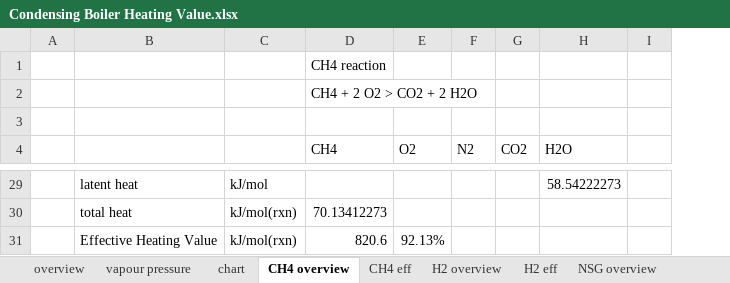
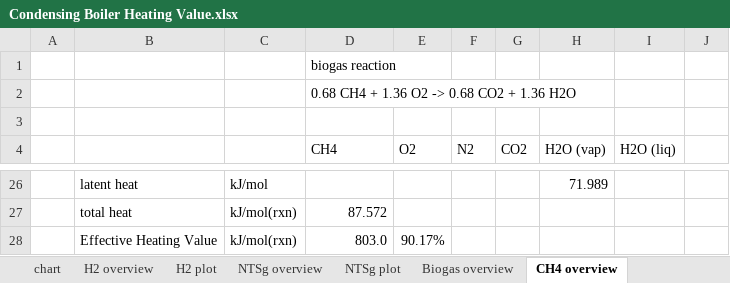
Before and after one commit to PhilipSargent/h2-in-pipes, an Excel workbook: Condensing Boiler Heating Value.xlsx, sheet CH4 overview, drawn as a sheet; only a part is shown, gaps mark what is left out; values as stored, in another font and other column widths than the file's, no borders; charts and pictures not drawn; removed rows and columns are numbered as before the commit, all else as after; the diff covers the shown part only; the diff names each change by its address in the sheet, - before the commit and + after, or states it on an @@ line.

Commit message:
s'sheet and 55mbar printout in peng.py

```diff
--- a/Condensing Boiler Heating Value.xlsx (sheet CH4 overview)
+++ b/Condensing Boiler Heating Value.xlsx (sheet CH4 overview)
-sheet tab: H2 eff
+sheet tab: H2 plot
-sheet tab: NSG overview
+sheet tab: NTSg overview
-sheet tab: CH4 eff
@@ sheet tab order changed: chart | H2 overview | H2 plot | NTSg overview | NTSg plot | Biogas overview | CH4 overview @@
-column H (H2O), row 29: 58.54222273
-column I, empty
+column H (H2O (vap)), row 26: 71.989
+column I (H2O (liq)), empty
+column J, empty
-D1 (CH4): CH4 reaction
+D1 (CH4): biogas reaction
-D2 (CH4): CH4 + 2 O2 > CO2 + 2 H2O
+D2 (CH4): 0.68 CH4 + 1.36 O2 -> 0.68 CO2 + 1.36 H2O
-D27 (CH4): 70.13412273
+D27 (CH4): 87.572
-D28 (CH4): 820.6
+D28 (CH4): 803.0
-E28 (O2): 92.13%
+E28 (O2): 90.17%
```
Also changed, not shown: 10 added rows, 13 removed rows and 13 edited cells elsewhere in this sheet, sheet NTSg plot, sheet H2 plot, sheet chart, sheet thermodynamic data, sheet NTSg overview, sheet Biogas overview, 1 more sheet, other sheet tabs, formulas that keep their value, charts or pictures, 1 other file.
